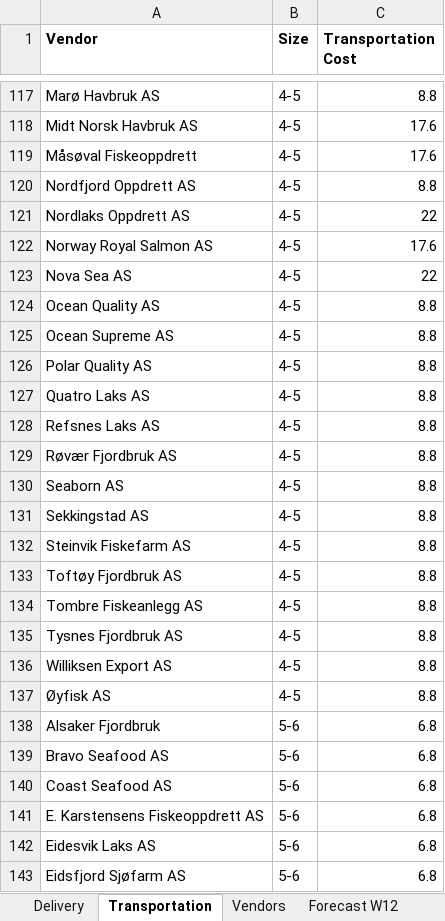
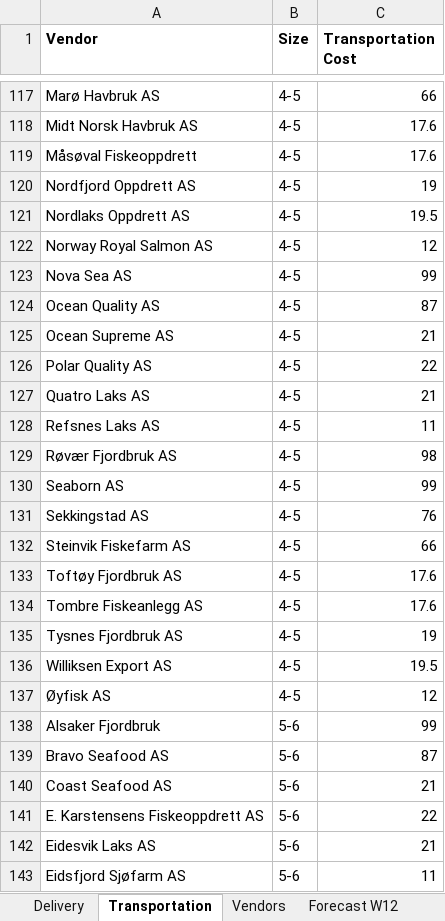
Before and after one commit to ismail-codar/Chris-Tora-master, an Excel workbook: input_data/deliveries.xlsx, sheet Transportation, drawn as a sheet; only a part is shown, gaps mark what is left out; values as stored, in another font and other column widths than the file's, no borders; the diff covers the shown part only; the diff names each change by its address in the sheet, - before the commit and + after, or states it on an @@ line.

```diff
--- a/input_data/deliveries.xlsx (sheet Transportation)
+++ b/input_data/deliveries.xlsx (sheet Transportation)
-C117 (Transportation Cost): 8.8
+C117 (Transportation Cost): 66
-C120 (Transportation Cost): 8.8
+C120 (Transportation Cost): 19
-C121 (Transportation Cost): 22
+C121 (Transportation Cost): 19.5
-C122 (Transportation Cost): 17.6
+C122 (Transportation Cost): 12
-C123 (Transportation Cost): 22
+C123 (Transportation Cost): 99
-C124 (Transportation Cost): 8.8
+C124 (Transportation Cost): 87
-C125 (Transportation Cost): 8.8
+C125 (Transportation Cost): 21
-C126 (Transportation Cost): 8.8
+C126 (Transportation Cost): 22
-C127 (Transportation Cost): 8.8
+C127 (Transportation Cost): 21
-C128 (Transportation Cost): 8.8
+C128 (Transportation Cost): 11
-C129 (Transportation Cost): 8.8
+C129 (Transportation Cost): 98
-C130 (Transportation Cost): 8.8
+C130 (Transportation Cost): 99
-C131 (Transportation Cost): 8.8
+C131 (Transportation Cost): 76
-C132 (Transportation Cost): 8.8
+C132 (Transportation Cost): 66
-C133:C134 (Transportation Cost): 8.8
+C133:C134 (Transportation Cost): 17.6
-C135 (Transportation Cost): 8.8
+C135 (Transportation Cost): 19
-C136 (Transportation Cost): 8.8
+C136 (Transportation Cost): 19.5
-C137 (Transportation Cost): 8.8
+C137 (Transportation Cost): 12
-C138 (Transportation Cost): 6.8
+C138 (Transportation Cost): 99
-C139 (Transportation Cost): 6.8
+C139 (Transportation Cost): 87
-C140 (Transportation Cost): 6.8
+C140 (Transportation Cost): 21
-C141 (Transportation Cost): 6.8
+C141 (Transportation Cost): 22
-C142 (Transportation Cost): 6.8
+C142 (Transportation Cost): 21
-C143 (Transportation Cost): 6.8
+C143 (Transportation Cost): 11
```
Also changed, not shown: 259 edited cells elsewhere in this sheet, sheet Delivery, hidden cells, input_data/orders.xlsx, simulation/PythonEksport.xlsx, 12 other files.
